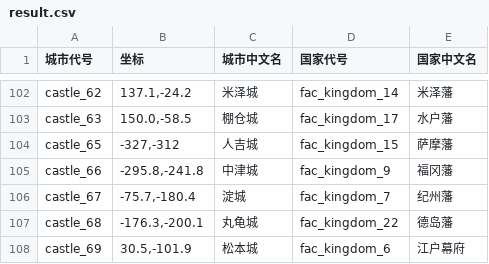
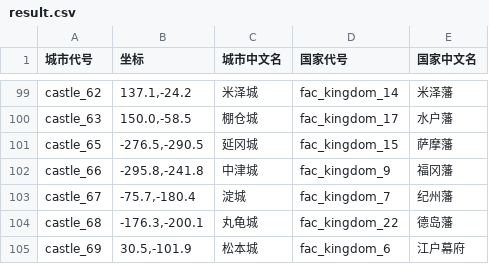
Before and after one commit to hooohoooh/map_illustration, a CSV file: result.csv, drawn as a sheet; only a part is shown, gaps mark what is left out; the diff covers the shown part only.

```diff
--- a/result.csv
+++ b/result.csv
@@ -103,3 +100,3 @@ castle_62,"137.1,-24.2",米泽城,fac_kingdom_14,米泽藩
 castle_63,"150.0,-58.5",棚仓城,fac_kingdom_17,水户藩
-castle_65,"-327,-312",人吉城,fac_kingdom_15,萨摩藩
+castle_65,"-276.5,-290.5",延冈城,fac_kingdom_15,萨摩藩
 castle_66,"-295.8,-241.8",中津城,fac_kingdom_9,福冈藩
```
Also changed, not shown: 3 removed rows and 15 edited cells elsewhere in this file, 2 other files.
